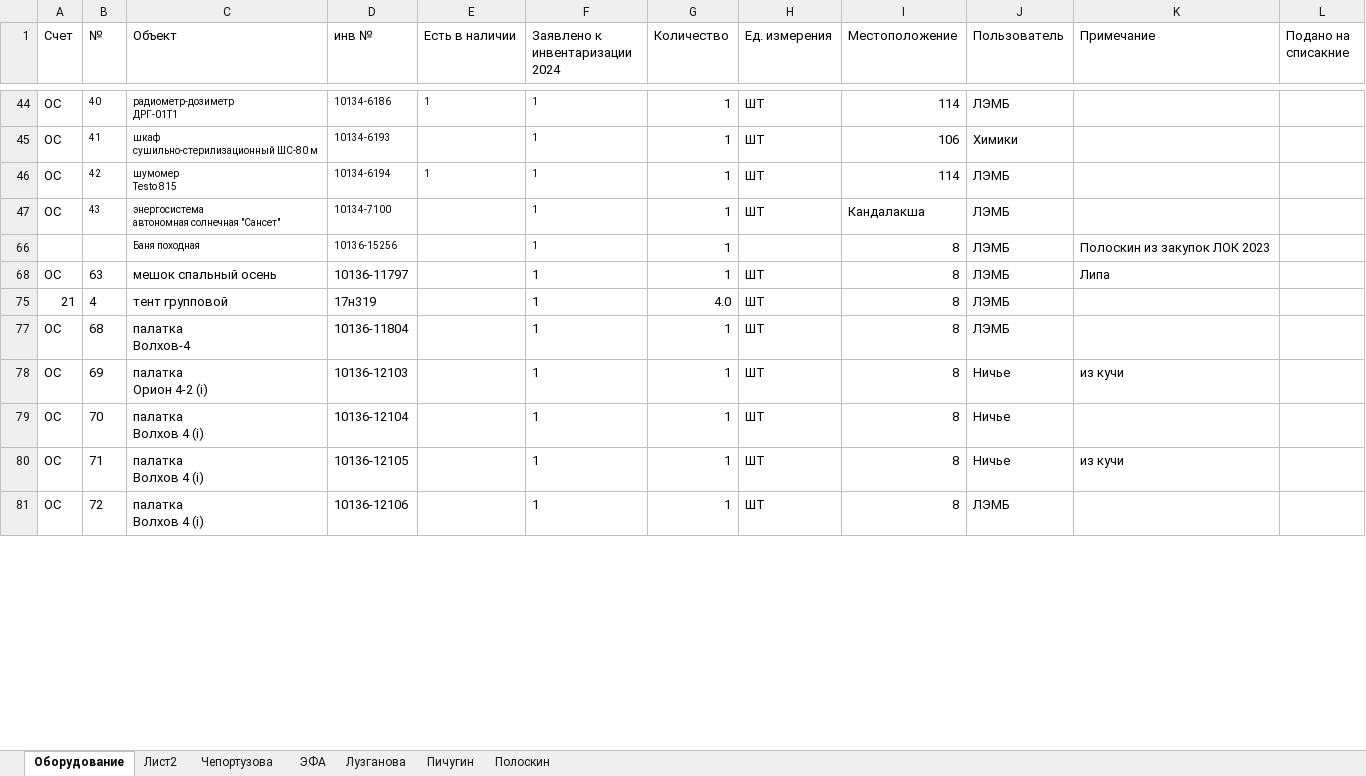
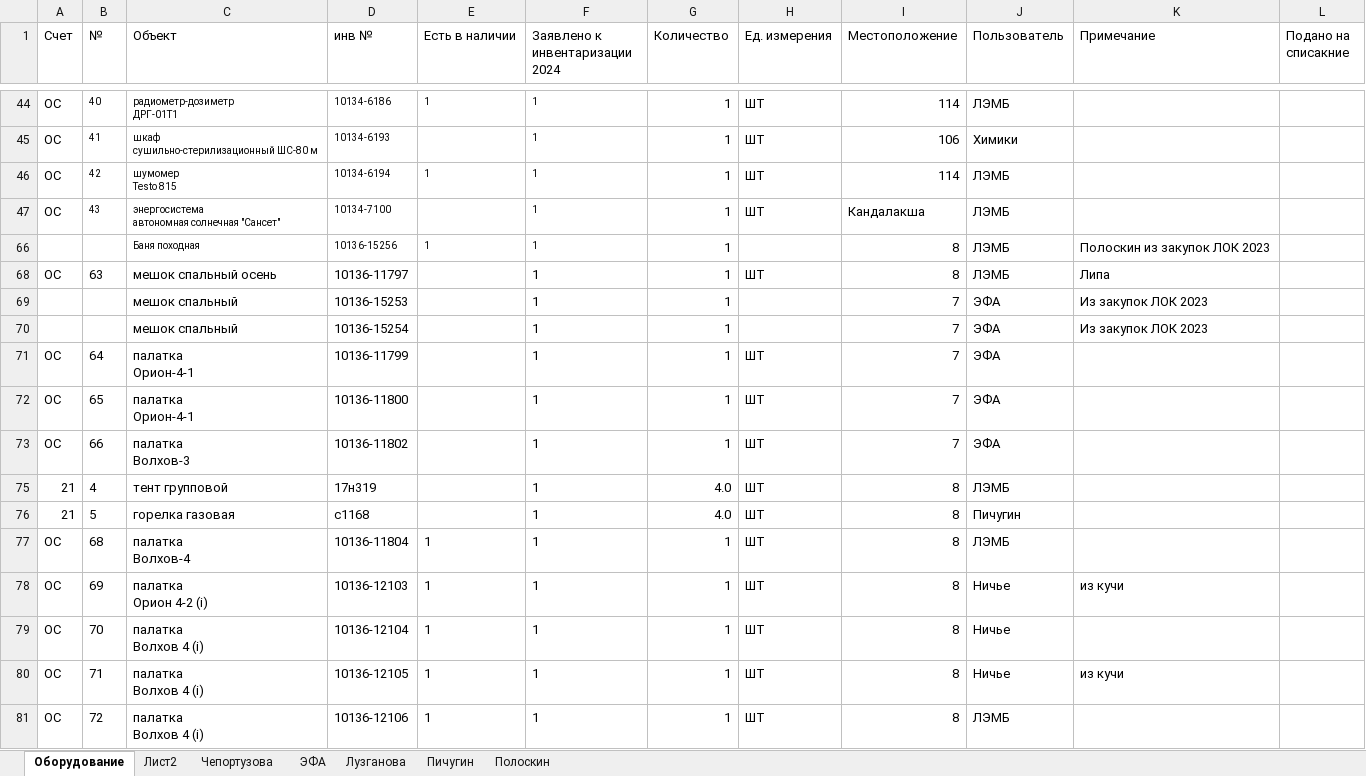
Before and after one commit to polydora/Lab-processings, an Excel workbook: Matuchet/Инвентаризация 2024/База оборудования 2024.xlsx, sheet Оборудование, drawn as a sheet; only a part is shown, gaps mark what is left out; values as stored, in another font and other column widths than the file's, no borders; ↵ is a line break in a cell; the diff covers the shown part only; the diff names each change by its address in the sheet, - before the commit and + after, or states it on an @@ line.

Commit message:
Update База оборудования 2024.xlsx

```diff
--- a/Matuchet/Инвентаризация 2024/База оборудования 2024.xlsx (sheet Оборудование)
+++ b/Matuchet/Инвентаризация 2024/База оборудования 2024.xlsx (sheet Оборудование)
-E66 (Есть в наличии): (empty)
+E66 (Есть в наличии): 1
@@ row 69 unhidden:  |  | мешок спальный | 10136-15253 |  | 1 | 1 |  | 7 | ЭФА | Из закупок ЛОК 2023 @@
@@ row 70 unhidden:  |  | мешок спальный | 10136-15254 |  | 1 | 1 |  | 7 | ЭФА | Из закупок ЛОК 2023 @@
@@ row 71 unhidden: ОС | 64 | палатка ↵ Орион-4-1 | 10136-11799 |  | 1 | 1 | ШТ | 7 | ЭФА @@
@@ row 72 unhidden: ОС | 65 | палатка ↵ Орион-4-1 | 10136-11800 |  | 1 | 1 | ШТ | 7 | ЭФА @@
@@ row 73 unhidden: ОС | 66 | палатка ↵ Волхов-3 | 10136-11802 |  | 1 | 1 | ШТ | 7 | ЭФА @@
@@ row 76 unhidden: 21 | 5 | горелка газовая | с1168 |  | 1 | 4.0 | ШТ | 8 | Пичугин @@
-E77:E81 (Есть в наличии): (empty)
+E77:E81 (Есть в наличии): 1
```
Also changed, not shown: 24 hidden or unhidden rows and 25 edited cells elsewhere in this sheet.
